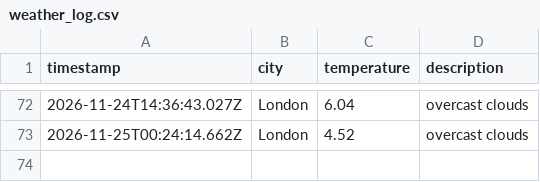
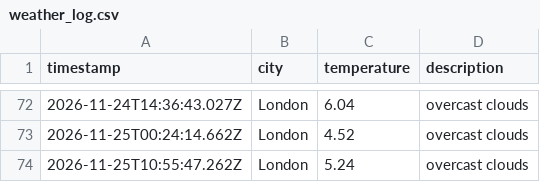
Before and after one commit to ethanhcx/dataOps_pipeline, a CSV file: data/weather_log.csv, drawn as a sheet; only a part is shown, gaps mark what is left out; the diff names each change by its address in the sheet, - before the commit and + after, or states it on an @@ line.

```diff
--- a/data/weather_log.csv
+++ b/data/weather_log.csv
+row 74: 2026-11-25T10:55:47.262Z | London | 5.24 | overcast clouds
```
Also changed, not shown: 1 other file.
